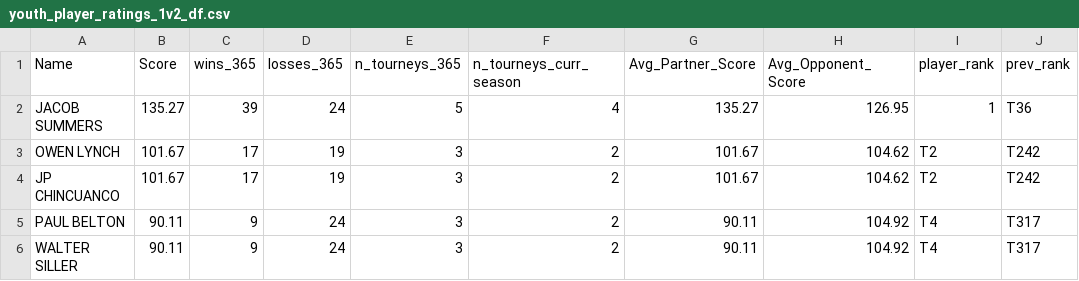
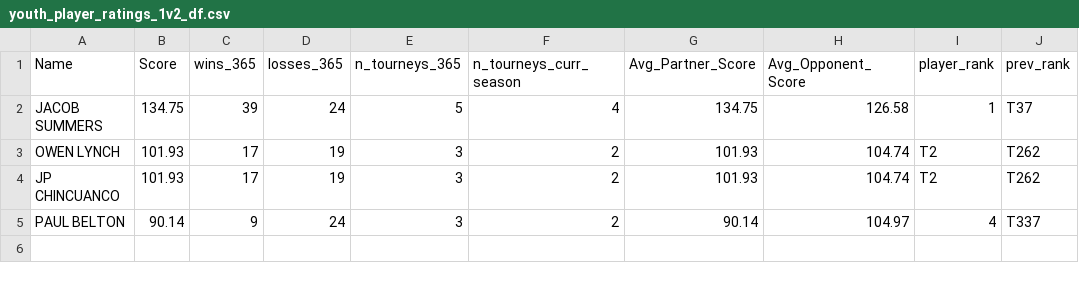
Before and after one commit to andrewnee29/rankings_model, a CSV file: Predictions/2023/Open/youth_player_ratings_1v2_df.csv, drawn as a sheet.

```diff
--- a/Predictions/2023/Open/youth_player_ratings_1v2_df.csv
+++ b/Predictions/2023/Open/youth_player_ratings_1v2_df.csv
@@ -1,6 +1,5 @@
 "Name","Score","wins_365","losses_365","n_tourneys_365","n_tourneys_curr_season","Avg_Partner_Score","Avg_Opponent_Score","player_rank","prev_rank"
-"JACOB SUMMERS",135.27,39,24,5,4,135.27,126.95,"1","T36"
-"OWEN LYNCH",101.67,17,19,3,2,101.67,104.62,"T2","T242"
-"JP CHINCUANCO",101.67,17,19,3,2,101.67,104.62,"T2","T242"
-"PAUL BELTON",90.11,9,24,3,2,90.11,104.92,"T4","T317"
-"WALTER SILLER",90.11,9,24,3,2,90.11,104.92,"T4","T317"
+"JACOB SUMMERS",134.75,39,24,5,4,134.75,126.58,"1","T37"
+"OWEN LYNCH",101.93,17,19,3,2,101.93,104.74,"T2","T262"
+"JP CHINCUANCO",101.93,17,19,3,2,101.93,104.74,"T2","T262"
+"PAUL BELTON",90.14,9,24,3,2,90.14,104.97,"4","T337"
```
Also changed, not shown: Predictions/2023/Open/player_ratings_1v2_df.csv, Predictions/2023/Women/player_ratings_1v2_df.csv, 16 other files.
